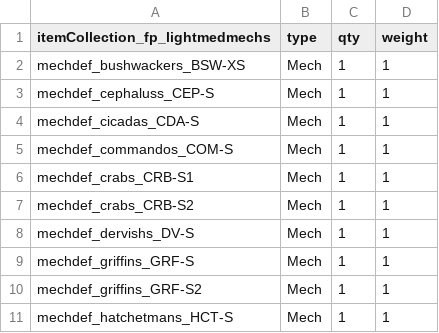
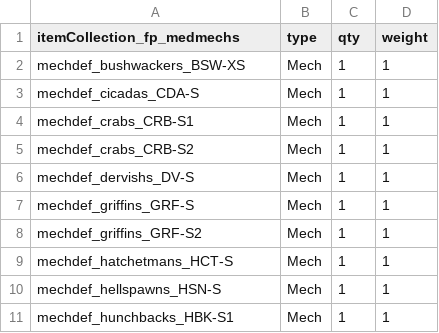
Before and after one commit to hongooi73/EliteArsenal, a CSV file: itemcol/itemCollection_fp_medmechs.csv (was itemcol/itemCollection_fp_lightmedmechs.csv), drawn as a sheet; only a part is shown; the shorter side is filled out with more unchanged rows; the diff covers the shown part only.

```diff
--- a/itemcol/itemCollection_fp_lightmedmechs.csv
+++ b/itemcol/itemCollection_fp_medmechs.csv
@@ -1,6 +1,4 @@
-itemCollection_fp_lightmedmechs,type,qty,weight
+itemCollection_fp_medmechs,type,qty,weight
 mechdef_bushwackers_BSW-XS,Mech,1,1
-mechdef_cephaluss_CEP-S,Mech,1,1
 mechdef_cicadas_CDA-S,Mech,1,1
-mechdef_commandos_COM-S,Mech,1,1
 mechdef_crabs_CRB-S1,Mech,1,1
```
Also changed, not shown: 17 removed rows elsewhere in this file, itemcol/itemCollection_fp_hvyasltmechs.csv, itemcol/itemCollection_fp_hvyasltparts.csv, 8 other files.
